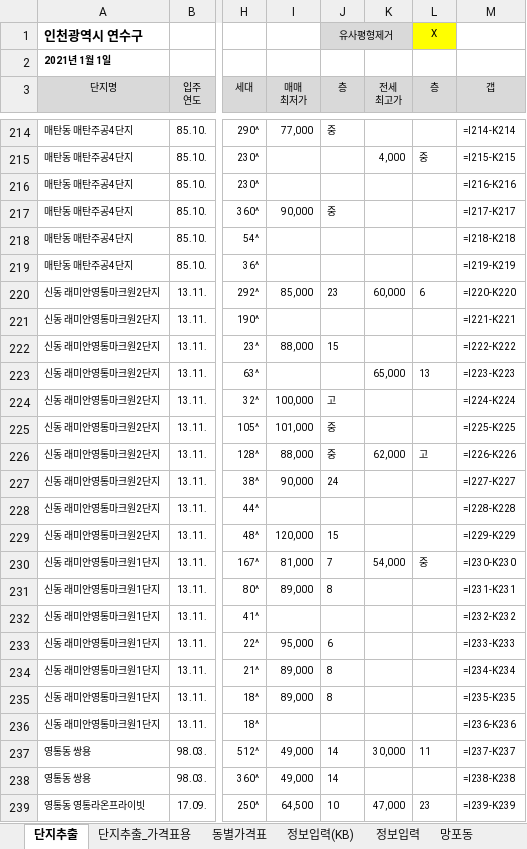
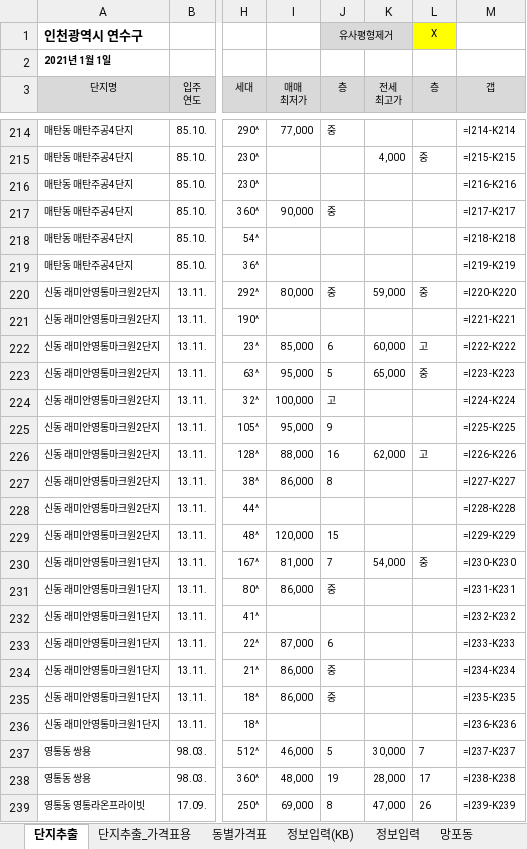
Before and after one commit to minsu-kwon-19/RealEstate, an Excel workbook: 시세표 수원시 영통구.xlsm, sheet 단지추출, drawn as a sheet; only a part is shown, gaps mark what is left out; values as stored, in another font and other column widths than the file's, no borders; formulas without a stored value are shown as written; conditional formats not drawn; the diff covers the shown part only; the diff names each change by its address in the sheet, - before the commit and + after, or states it on an @@ line.

```diff
--- a/시세표 수원시 영통구.xlsm (sheet 단지추출)
+++ b/시세표 수원시 영통구.xlsm (sheet 단지추출)
-I220 (매매 최저가): 85,000
+I220 (매매 최저가): 80,000
-J220 (층): 23
+J220 (층): 중
-K220 (전세 최고가): 60,000
+K220 (전세 최고가): 59,000
-L220 (층): 6
+L220 (층): 중
-I222 (매매 최저가): 88,000
+I222 (매매 최저가): 85,000
-J222 (층): 15
+J222 (층): 6
-K222 (전세 최고가): (empty)
+K222 (전세 최고가): 60,000
-L222 (층): (empty)
+L222 (층): 고
-I223 (매매 최저가): (empty)
+I223 (매매 최저가): 95,000
-J223 (층): (empty)
+J223 (층): 5
-L223 (층): 13
+L223 (층): 중
-I225 (매매 최저가): 101,000
+I225 (매매 최저가): 95,000
-J225 (층): 중
+J225 (층): 9
-J226 (층): 중
+J226 (층): 16
-I227 (매매 최저가): 90,000
+I227 (매매 최저가): 86,000
-J227 (층): 24
+J227 (층): 8
-I231 (매매 최저가): 89,000
+I231 (매매 최저가): 86,000
-J231 (층): 8
+J231 (층): 중
-I233 (매매 최저가): 95,000
+I233 (매매 최저가): 87,000
-I234:I235 (매매 최저가): 89,000
+I234:I235 (매매 최저가): 86,000
-J234:J235 (층): 8
+J234:J235 (층): 중
-I237 (매매 최저가): 49,000
+I237 (매매 최저가): 46,000
-J237 (층): 14
+J237 (층): 5
-L237 (층): 11
+L237 (층): 7
-I238 (매매 최저가): 49,000
+I238 (매매 최저가): 48,000
-J238 (층): 14
+J238 (층): 19
-K238 (전세 최고가): (empty)
+K238 (전세 최고가): 28,000
-L238 (층): (empty)
+L238 (층): 17
-I239 (매매 최저가): 64,500
+I239 (매매 최저가): 69,000
-J239 (층): 10
+J239 (층): 8
-L239 (층): 23
+L239 (층): 26
```
Also changed, not shown: 620 edited cells elsewhere in this sheet, sheet 단지추출_가격표용, sheet 영통동, sheet 매탄동, sheet 망포동, sheet 이의동, sheet 동별가격표, 3 more sheets, 시세표 수원시 팔달구.xlsm, 시세표 용인시 수지구.xlsm, 26 other files.
